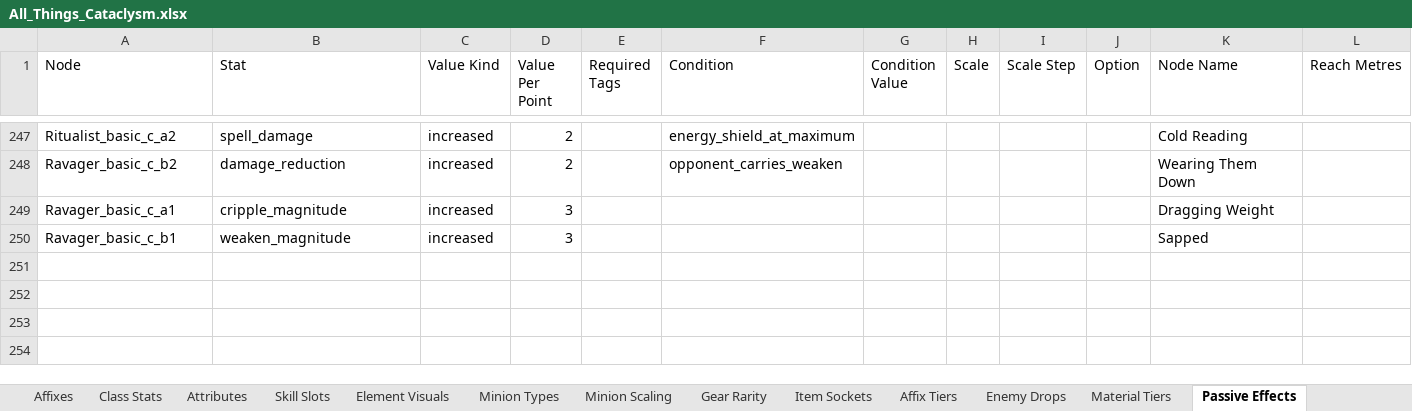
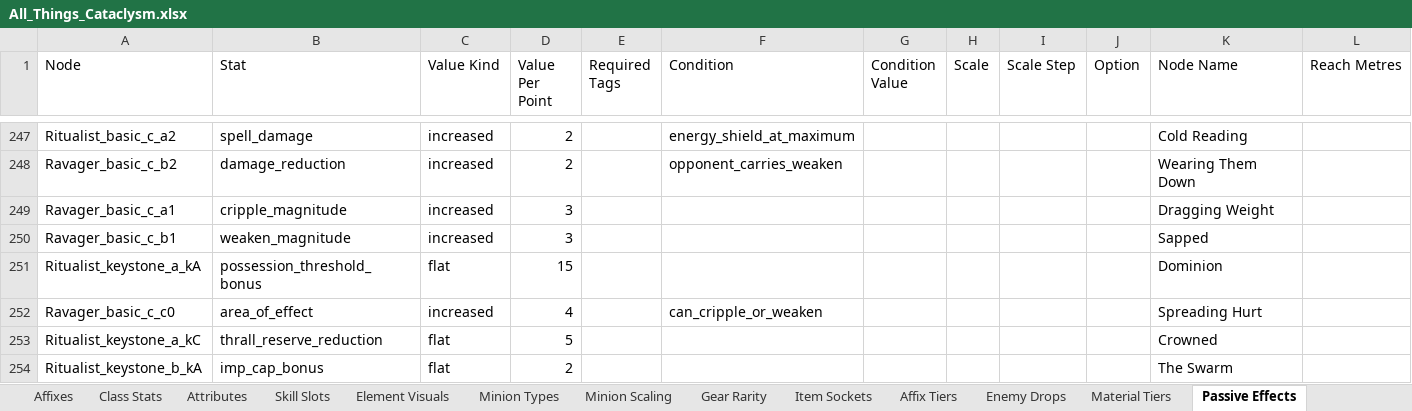
Before and after one commit to sdubois777/Cataclysm, an Excel workbook: docs/All_Things_Cataclysm.xlsx, sheet Passive Effects, drawn as a sheet; only a part is shown, gaps mark what is left out; values as stored, in another font and other column widths than the file's, no borders; the diff names each change by its address in the sheet, - before the commit and + after, or states it on an @@ line.

```diff
--- a/docs/All_Things_Cataclysm.xlsx (sheet Passive Effects)
+++ b/docs/All_Things_Cataclysm.xlsx (sheet Passive Effects)
+row 251: Ritualist_keystone_a_kA | possession_threshold_bonus | flat | 15 |  |  |  |  |  |  | Dominion
+row 252: Ravager_basic_c_c0 | area_of_effect | increased | 4 |  | can_cripple_or_weaken |  |  |  |  | Spreading Hurt
+row 253: Ritualist_keystone_a_kC | thrall_reserve_reduction | flat | 5 |  |  |  |  |  |  | Crowned
+row 254: Ritualist_keystone_b_kA | imp_cap_bonus | flat | 2 |  |  |  |  |  |  | The Swarm
```
Also changed, not shown: 7 other files.
